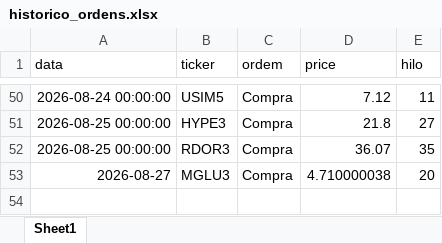
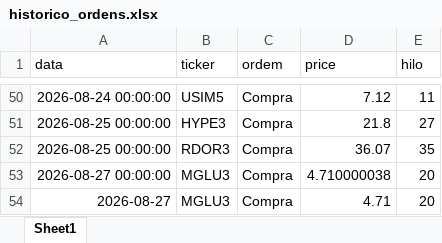
Before and after one commit to fpinto0416/hilo, an Excel workbook: historico_ordens.xlsx, sheet Sheet1, drawn as a sheet; only a part is shown, gaps mark what is left out; values as stored, in another font and other column widths than the file's, no borders; addresses are those after the commit; the diff names each change by its address in the sheet, - before the commit and + after, or states it on an @@ line.

```diff
--- a/historico_ordens.xlsx (sheet Sheet1)
+++ b/historico_ordens.xlsx (sheet Sheet1)
+row 53: 2026-08-27 00:00:00 | MGLU3 | Compra | 4.710000038 | 20
-D54 (price): 4.710000038
+D54 (price): 4.71
```
Also changed, not shown: historico_diario.xlsx.
